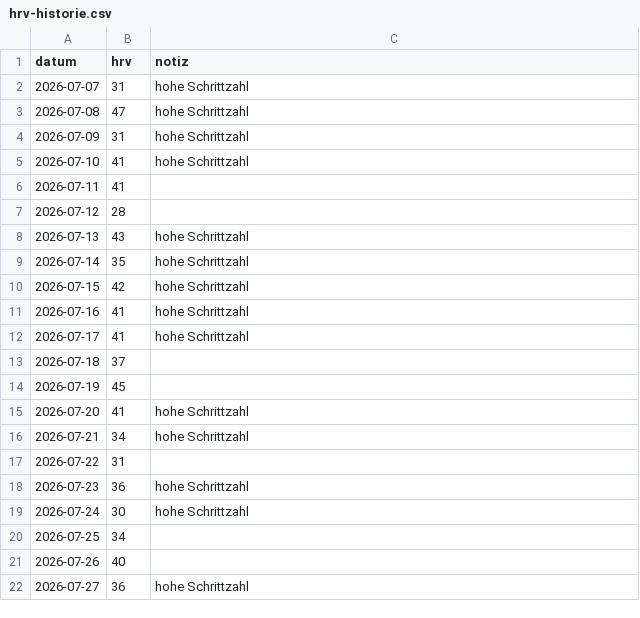
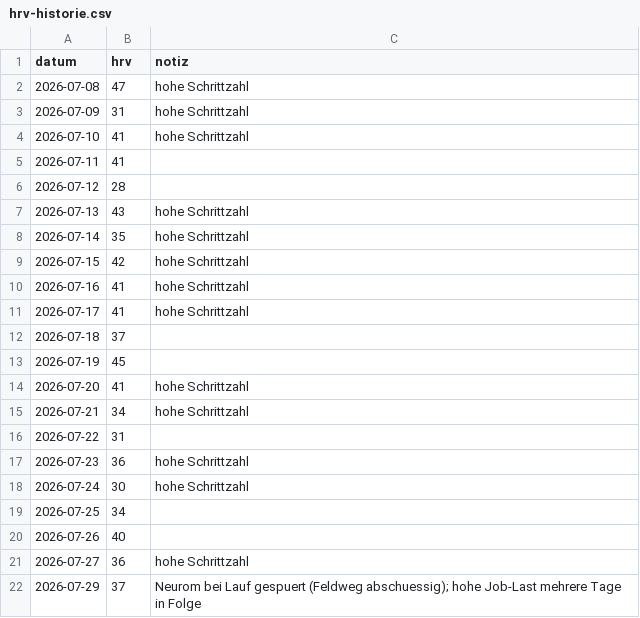
Before and after one commit to User-tjw/training-board, a CSV file: cowork/hrv-historie.csv, drawn as a sheet.

Commit message:
HRV-Update 29.07.2026 (37ms), Rolling-Fenster aktualisiert

```diff
--- a/cowork/hrv-historie.csv
+++ b/cowork/hrv-historie.csv
@@ -1,3 +1,2 @@
 datum,hrv,notiz
-2026-07-07,31,hohe Schrittzahl
 2026-07-08,47,hohe Schrittzahl
@@ -22 +21,2 @@ datum,hrv,notiz
 2026-07-27,36,hohe Schrittzahl
+2026-07-29,37,Neurom bei Lauf gespuert (Feldweg abschuessig); hohe Job-Last mehrere Tage in Folge
```
